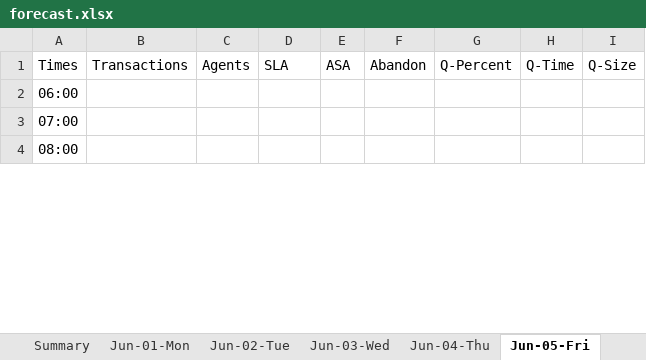
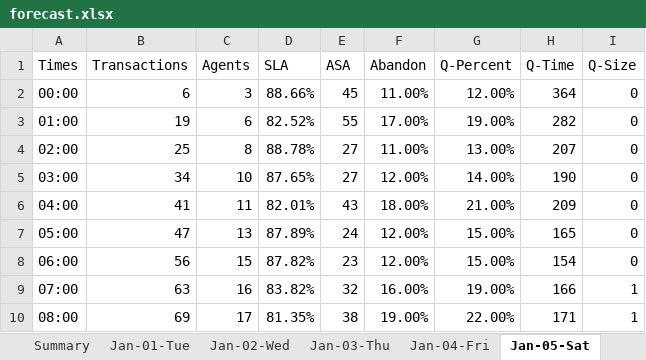
Before and after one commit to kpg141260/Workforce, an Excel workbook: forecast/forecast.xlsx, sheet Jan-05-Sat, drawn as a sheet; only a part is shown; values as stored, in another font and other column widths than the file's, no borders; addresses are those after the commit; the diff covers the shown part only; the diff names each change by its address in the sheet, - before the commit and + after, or states it on an @@ line.

```diff
--- a/forecast/forecast.xlsx (sheet Jan-05-Sat)
+++ b/forecast/forecast.xlsx (sheet Jan-05-Sat)
-sheet tab: Jun-01-Mon
+sheet tab: Jan-01-Tue
-sheet tab: Jun-02-Tue
+sheet tab: Jan-02-Wed
-sheet tab: Jun-03-Wed
+sheet tab: Jan-03-Thu
-sheet tab: Jun-04-Thu
+sheet tab: Jan-04-Fri
-sheet tab: Jun-05-Fri
+sheet tab: Jan-05-Sat
+row 2: 00:00 | 6 | 3 | 88.66% | 45 | 11.00% | 12.00% | 364 | 0
+row 3: 01:00 | 19 | 6 | 82.52% | 55 | 17.00% | 19.00% | 282 | 0
+row 4: 02:00 | 25 | 8 | 88.78% | 27 | 11.00% | 13.00% | 207 | 0
+row 5: 03:00 | 34 | 10 | 87.65% | 27 | 12.00% | 14.00% | 190 | 0
+row 6: 04:00 | 41 | 11 | 82.01% | 43 | 18.00% | 21.00% | 209 | 0
+row 7: 05:00 | 47 | 13 | 87.89% | 24 | 12.00% | 15.00% | 165 | 0
-B8 (Transactions): (empty)
+B8 (Transactions): 56
-C8 (Agents): (empty)
+C8 (Agents): 15
-D8 (SLA): (empty)
+D8 (SLA): 87.82%
-E8 (ASA): (empty)
+E8 (ASA): 23
-F8 (Abandon): (empty)
+F8 (Abandon): 12.00%
-G8 (Q-Percent): (empty)
+G8 (Q-Percent): 15.00%
-H8 (Q-Time): (empty)
+H8 (Q-Time): 154
-I8 (Q-Size): (empty)
+I8 (Q-Size): 0
-B9 (Transactions): (empty)
+B9 (Transactions): 63
-C9 (Agents): (empty)
+C9 (Agents): 16
-D9 (SLA): (empty)
+D9 (SLA): 83.82%
-E9 (ASA): (empty)
+E9 (ASA): 32
-F9 (Abandon): (empty)
+F9 (Abandon): 16.00%
-G9 (Q-Percent): (empty)
+G9 (Q-Percent): 19.00%
-H9 (Q-Time): (empty)
+H9 (Q-Time): 166
-I9:I10 (Q-Size): (empty)
+I9:I10 (Q-Size): 1
-B10 (Transactions): (empty)
+B10 (Transactions): 69
-C10 (Agents): (empty)
+C10 (Agents): 17
-D10 (SLA): (empty)
+D10 (SLA): 81.35%
-E10 (ASA): (empty)
+E10 (ASA): 38
-F10 (Abandon): (empty)
+F10 (Abandon): 19.00%
-G10 (Q-Percent): (empty)
+G10 (Q-Percent): 22.00%
-H10 (Q-Time): (empty)
+H10 (Q-Time): 171
```
Also changed, not shown: 6 removed rows and 120 edited cells elsewhere in this sheet, sheet Summary, sheet Jan-03-Thu, sheet Jan-06-Sun, sheet Jan-09-Wed, sheet Jan-07-Mon, sheet Jan-04-Fri, 4 more sheets, other sheet tabs, data/call_data-1.xlsx, 11 other files.
